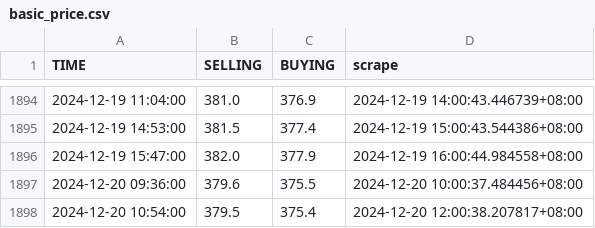
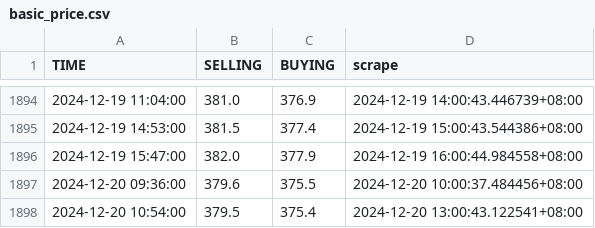
Before and after one commit to Rexpert/uob_gold_price, a CSV file: data/basic_price.csv, drawn as a sheet; only a part is shown, gaps mark what is left out.

```diff
--- a/data/basic_price.csv
+++ b/data/basic_price.csv
@@ -1897,2 +1897,2 @@ TIME,SELLING,BUYING,scrape
 2024-12-20 09:36:00,379.6,375.5,2024-12-20 10:00:37.484456+08:00
-2024-12-20 10:54:00,379.5,375.4,2024-12-20 12:00:38.207817+08:00
+2024-12-20 10:54:00,379.5,375.4,2024-12-20 13:00:43.122541+08:00
```
Also changed, not shown: data/premium_price.csv.
